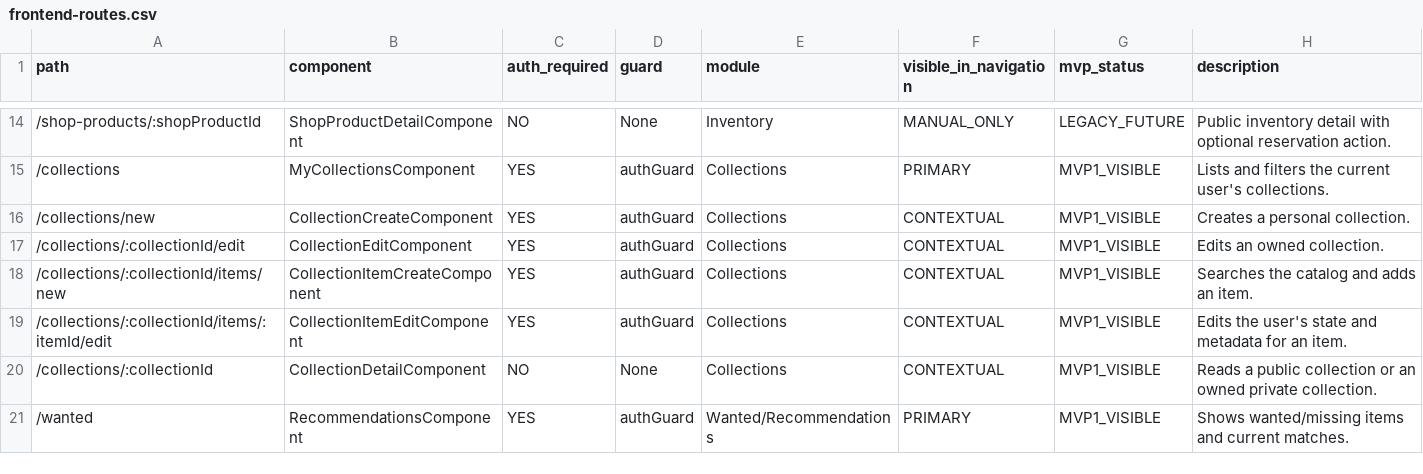
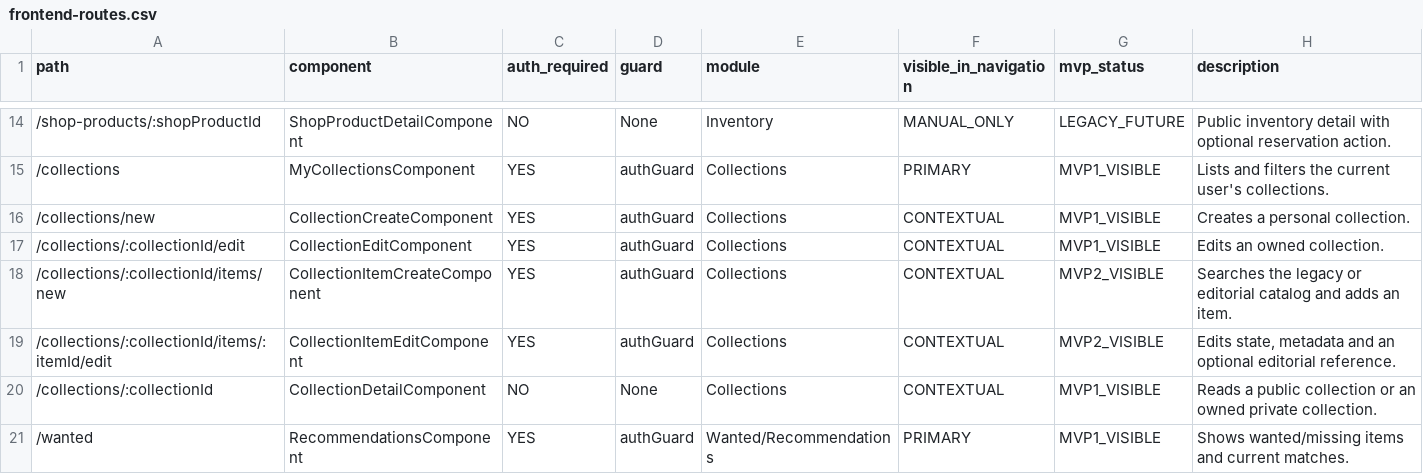
Before and after one commit to AlbertoSoriaCarrillo/collectohub, a CSV file: docs/export/frontend-routes.csv, drawn as a sheet; only a part is shown, gaps mark what is left out.

```diff
--- a/docs/export/frontend-routes.csv
+++ b/docs/export/frontend-routes.csv
@@ -17,4 +17,4 @@ path,component,auth_required,guard,module,visible_in_navigation,mvp_status,descr
 "/collections/:collectionId/edit","CollectionEditComponent","YES","authGuard","Collections","CONTEXTUAL","MVP1_VISIBLE","Edits an owned collection."
-"/collections/:collectionId/items/new","CollectionItemCreateComponent","YES","authGuard","Collections","CONTEXTUAL","MVP1_VISIBLE","Searches the catalog and adds an item."
-"/collections/:collectionId/items/:itemId/edit","CollectionItemEditComponent","YES","authGuard","Collections","CONTEXTUAL","MVP1_VISIBLE","Edits the user's state and metadata for an item."
+"/collections/:collectionId/items/new","CollectionItemCreateComponent","YES","authGuard","Collections","CONTEXTUAL","MVP2_VISIBLE","Searches the legacy or editorial catalog and adds an item."
+"/collections/:collectionId/items/:itemId/edit","CollectionItemEditComponent","YES","authGuard","Collections","CONTEXTUAL","MVP2_VISIBLE","Edits state, metadata and an optional editorial reference."
 "/collections/:collectionId","CollectionDetailComponent","NO","None","Collections","CONTEXTUAL","MVP1_VISIBLE","Reads a public collection or an owned private collection."
```
Also changed, not shown: docs/export/database-tables.csv, docs/export/frontend-backend-map.csv, 44 other files.
